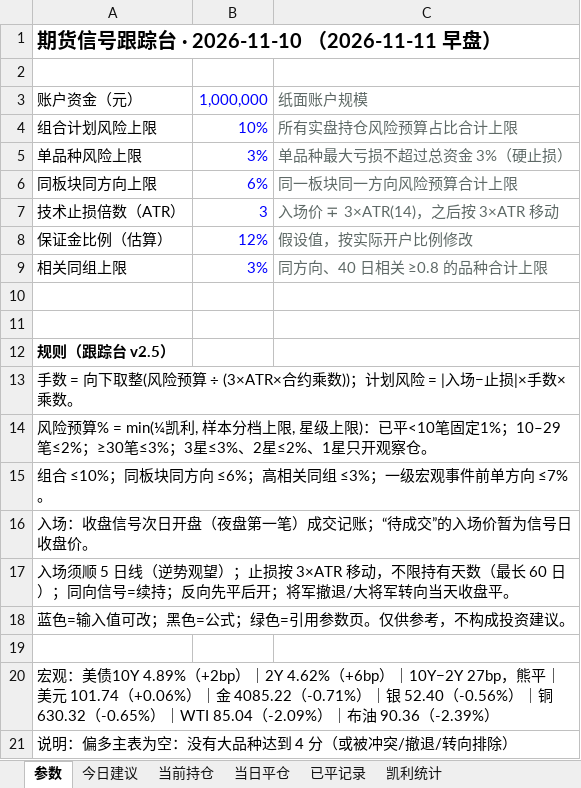
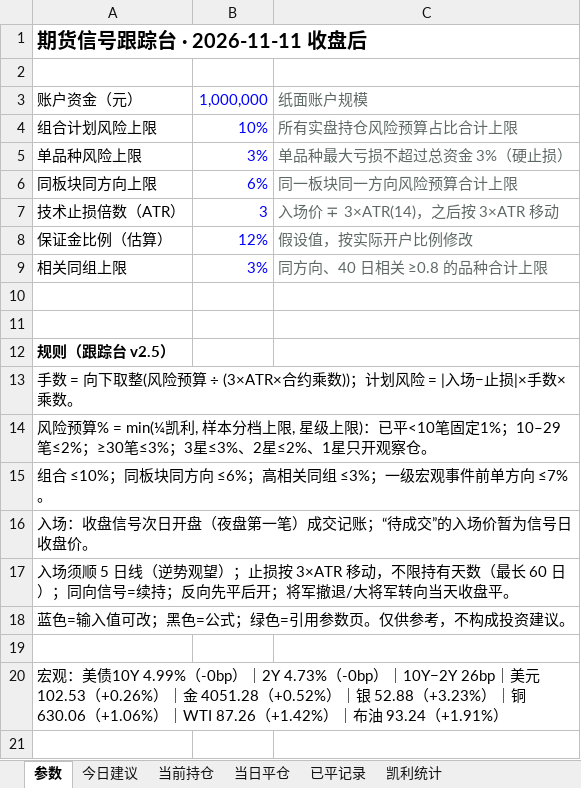
Before and after one commit to yuherantrader-glitch/futures-board, an Excel workbook: latest.xlsx, sheet 参数, drawn as a sheet; values as stored, in another font and other column widths than the file's, no borders; the diff names each change by its address in the sheet, - before the commit and + after, or states it on an @@ line.

```diff
--- a/latest.xlsx (sheet 参数)
+++ b/latest.xlsx (sheet 参数)
-A1: 期货信号跟踪台 · 2026-11-10 （2026-11-11 早盘）
+A1: 期货信号跟踪台 · 2026-11-11 收盘后
-A20: …：美债10Y 4.89%（+2bp）｜2Y 4.62%（+6bp）｜10Y−2Y 27bp，熊平｜美元 101.74（+0.06%）｜金 4085.22（-0.71%）｜银 52.40（-0.56%）｜铜 630.32（-0.65%）｜WTI 85.04（-2.09%）｜布油 90.36（-2.39%）
+A20: …：美债10Y 4.99%（-0bp）｜2Y 4.73%（-0bp）｜10Y−2Y 26bp｜美元 102.53（+0.26%）｜金 4051.28（+0.52%）｜银 52.88（+3.23%）｜铜 630.06（+1.06%）｜WTI 87.26（+1.42%）｜布油 93.24（+1.91%）
-row 21: 说明：偏多主表为空：没有大品种达到 4 分（或被冲突/撤退/转向排除）
```
Also changed, not shown: sheet 已平记录, sheet 今日建议, sheet 当前持仓, sheet 当日平仓, sheet 凯利统计, 4 other files.
